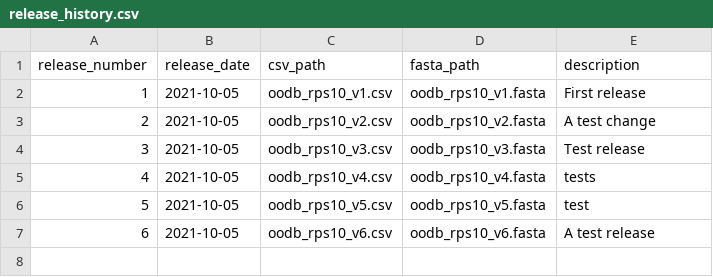
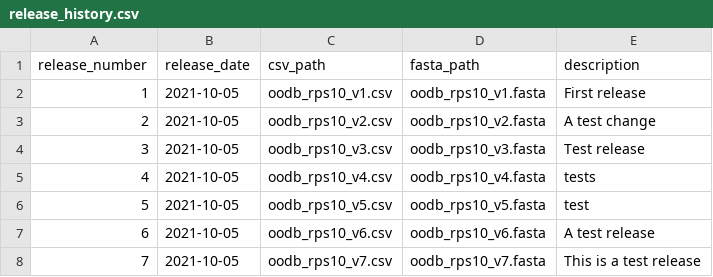
Before and after one commit to zachary-foster/oomycetedbdata, a CSV file: docs/inst/extdata/releases/release_history.csv, drawn as a sheet; the diff names each change by its address in the sheet, - before the commit and + after, or states it on an @@ line.

Commit message:
Automated release 7
This is a test release

```diff
--- a/docs/inst/extdata/releases/release_history.csv
+++ b/docs/inst/extdata/releases/release_history.csv
+row 8: 7 | 2021-10-05 | oodb_rps10_v7.csv | oodb_rps10_v7.fasta | This is a test release
```
Also changed, not shown: inst/extdata/releases/release_history.csv, 20 other files.
